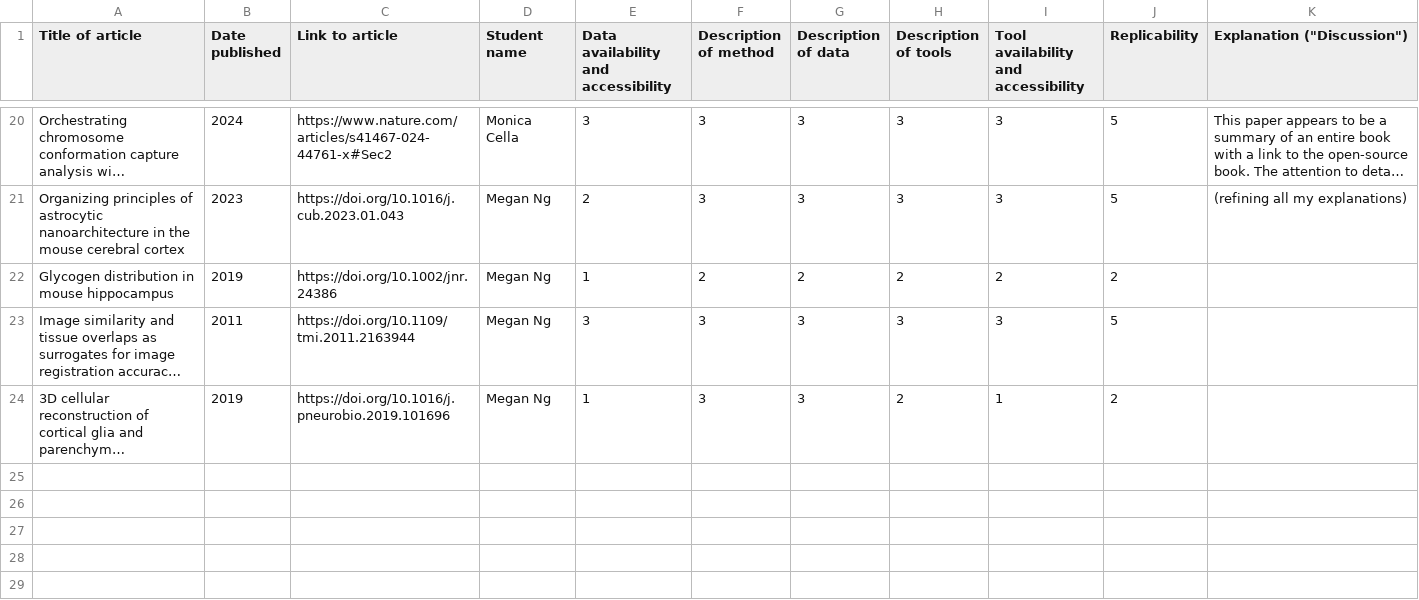
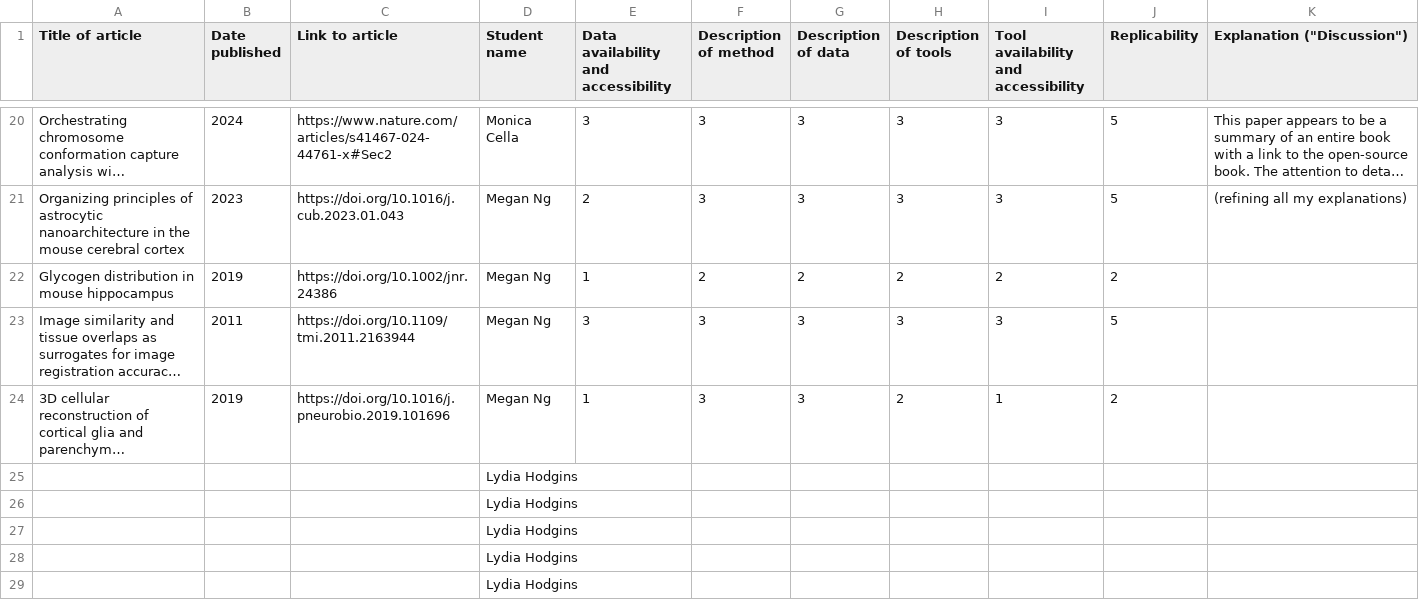
Before and after one commit to Joon-Hwan-Hong/QLSC600D2_2025_M5A1, a CSV file: JB_ClassAssignment.csv, drawn as a sheet; only a part is shown, gaps mark what is left out; long unchanged cells end in …; the diff names each change by its address in the sheet, - before the commit and + after, or states it on an @@ line.

Commit message:
LH: Declaring my rows

```diff
--- a/JB_ClassAssignment.csv
+++ b/JB_ClassAssignment.csv
+row 25:  |  |  | Lydia Hodgins
+row 26:  |  |  | Lydia Hodgins
+row 27:  |  |  | Lydia Hodgins
+row 28:  |  |  | Lydia Hodgins
+row 29:  |  |  | Lydia Hodgins
```
